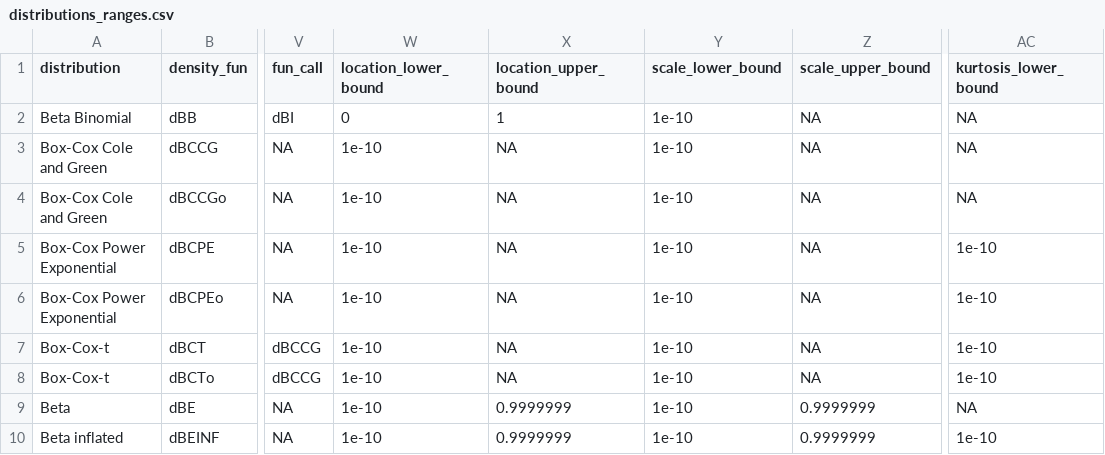
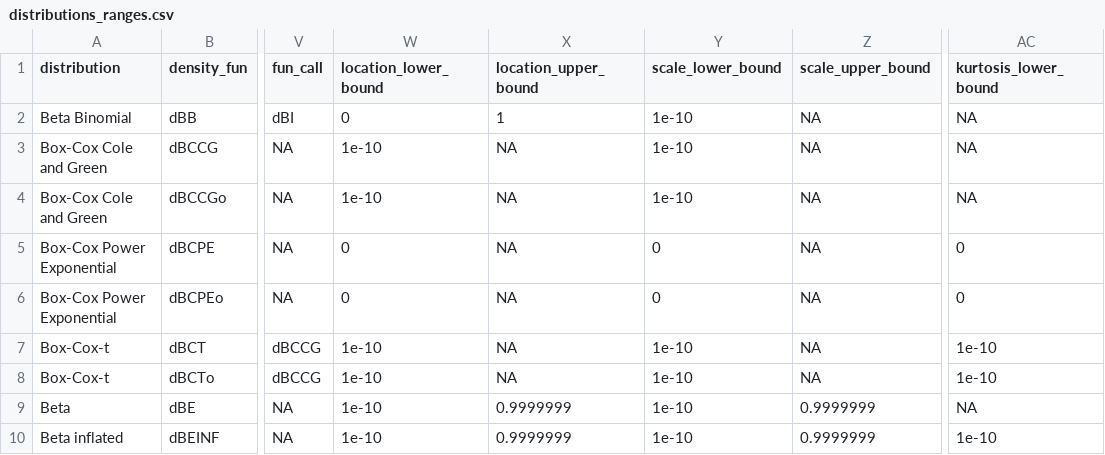
Before and after one commit to LarsGerdes/shinydistributions, a CSV file: data-raw/distributions_ranges.csv, drawn as a sheet; only a part is shown, gaps mark what is left out; the diff names each change by its address in the sheet, - before the commit and + after, or states it on an @@ line.

```diff
--- a/data-raw/distributions_ranges.csv
+++ b/data-raw/distributions_ranges.csv
-W5:W6 (location_lower_bound): 1e-10
+W5:W6 (location_lower_bound): 0
-Y5:Y6 (scale_lower_bound): 1e-10
+Y5:Y6 (scale_lower_bound): 0
-AC5:AC6 (kurtosis_lower_bound): 1e-10
+AC5:AC6 (kurtosis_lower_bound): 0
```
Also changed, not shown: data-raw/distributions_tab_ranges.csv, 15 other files.
